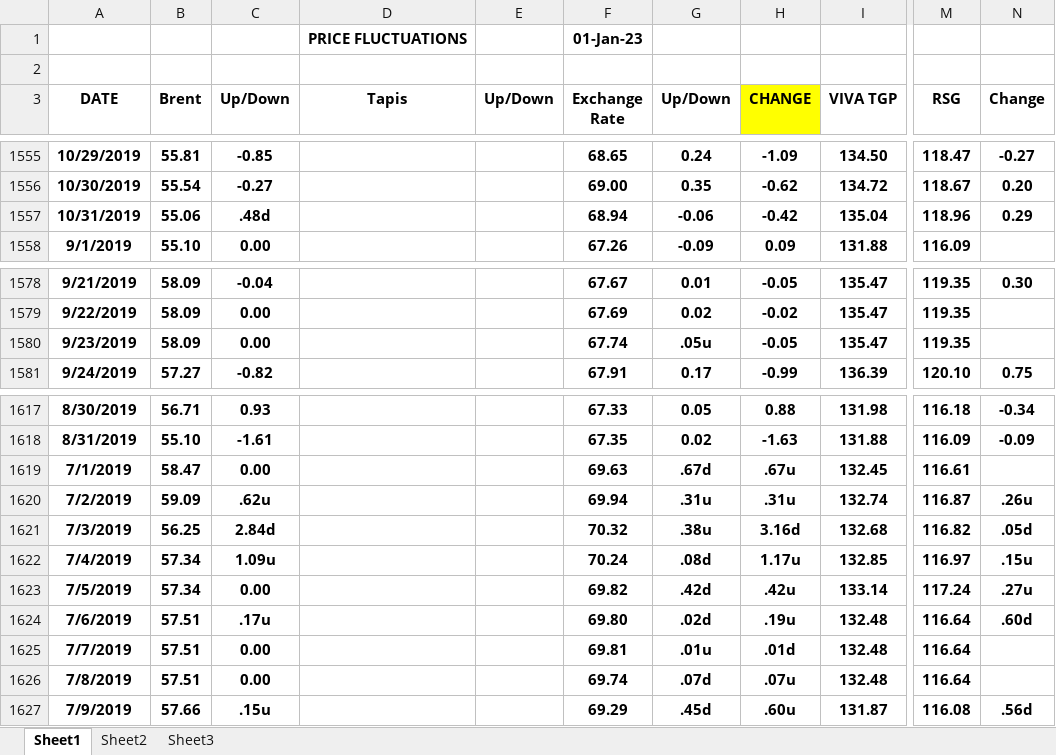
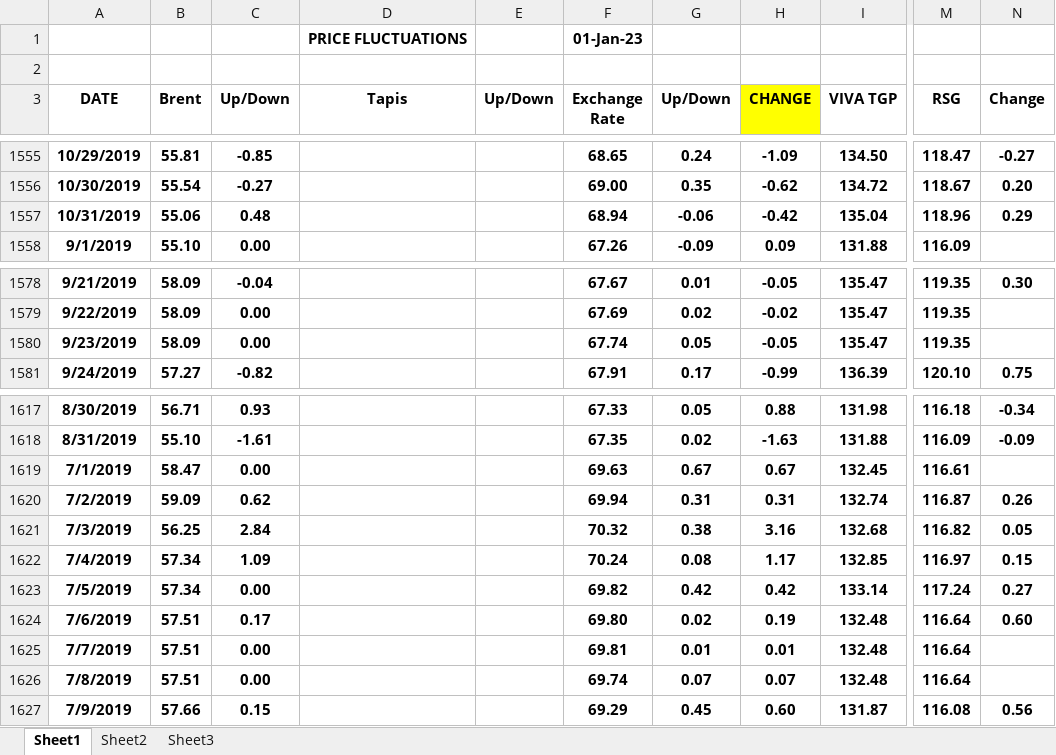
Before and after one commit to LachlanPotter33/project-1, an Excel workbook: Dist Fuel Pricing 2019-2023.xlsx, sheet Sheet1, drawn as a sheet; only a part is shown, gaps mark what is left out; values as stored, in another font and other column widths than the file's, no borders; the diff covers the shown part only; the diff names each change by its address in the sheet, - before the commit and + after, or states it on an @@ line.

```diff
--- a/Dist Fuel Pricing 2019-2023.xlsx (sheet Sheet1)
+++ b/Dist Fuel Pricing 2019-2023.xlsx (sheet Sheet1)
-C1557 (Up/Down): .48d
+C1557 (Up/Down): 0.48
-G1580 (Up/Down): .05u
+G1580 (Up/Down): 0.05
-G1619 (Up/Down): .67d
+G1619 (Up/Down): 0.67
-H1619 (CHANGE): .67u
+H1619 (CHANGE): 0.67
-C1620 (Up/Down): .62u
+C1620 (Up/Down): 0.62
-G1620 (Up/Down): .31u
+G1620 (Up/Down): 0.31
-H1620 (CHANGE): .31u
+H1620 (CHANGE): 0.31
-N1620 (Change): .26u
+N1620 (Change): 0.26
-C1621 (Up/Down): 2.84d
+C1621 (Up/Down): 2.84
-G1621 (Up/Down): .38u
+G1621 (Up/Down): 0.38
-H1621 (CHANGE): 3.16d
+H1621 (CHANGE): 3.16
-N1621 (Change): .05d
+N1621 (Change): 0.05
-C1622 (Up/Down): 1.09u
+C1622 (Up/Down): 1.09
-G1622 (Up/Down): .08d
+G1622 (Up/Down): 0.08
-H1622 (CHANGE): 1.17u
+H1622 (CHANGE): 1.17
-N1622 (Change): .15u
+N1622 (Change): 0.15
-G1623 (Up/Down): .42d
+G1623 (Up/Down): 0.42
-H1623 (CHANGE): .42u
+H1623 (CHANGE): 0.42
-N1623 (Change): .27u
+N1623 (Change): 0.27
-C1624 (Up/Down): .17u
+C1624 (Up/Down): 0.17
-G1624 (Up/Down): .02d
+G1624 (Up/Down): 0.02
-H1624 (CHANGE): .19u
+H1624 (CHANGE): 0.19
-N1624 (Change): .60d
+N1624 (Change): 0.60
-G1625 (Up/Down): .01u
+G1625 (Up/Down): 0.01
-H1625 (CHANGE): .01d
+H1625 (CHANGE): 0.01
-G1626 (Up/Down): .07d
+G1626 (Up/Down): 0.07
-H1626 (CHANGE): .07u
+H1626 (CHANGE): 0.07
-C1627 (Up/Down): .15u
+C1627 (Up/Down): 0.15
-G1627 (Up/Down): .45d
+G1627 (Up/Down): 0.45
-H1627 (CHANGE): .60u
+H1627 (CHANGE): 0.60
-N1627 (Change): .56d
+N1627 (Change): 0.56
```
Also changed, not shown: 673 edited cells and cell formats elsewhere in this sheet, 1 other file.
